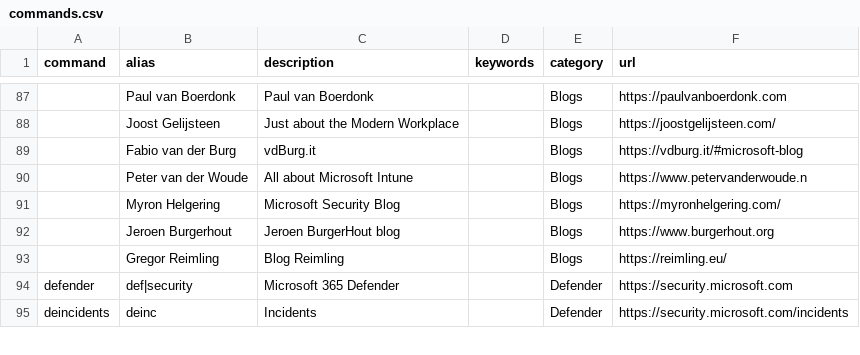
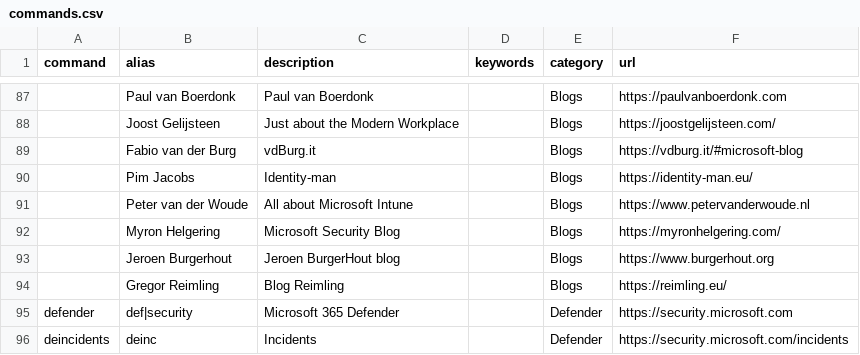
Before and after one commit to modernnerdplace/nerd.ms, a CSV file: config/commands.csv, drawn as a sheet; only a part is shown, gaps mark what is left out; addresses are those after the commit; the diff names each change by its address in the sheet, - before the commit and + after, or states it on an @@ line.

Commit message:
Pimmetje toegevoegd!

```diff
--- a/config/commands.csv
+++ b/config/commands.csv
+row 90:  | Pim Jacobs | Identity-man |  | Blogs | https://identity-man.eu/
-F91 (url): https://www.petervanderwoude.n
+F91 (url): https://www.petervanderwoude.nl
```
